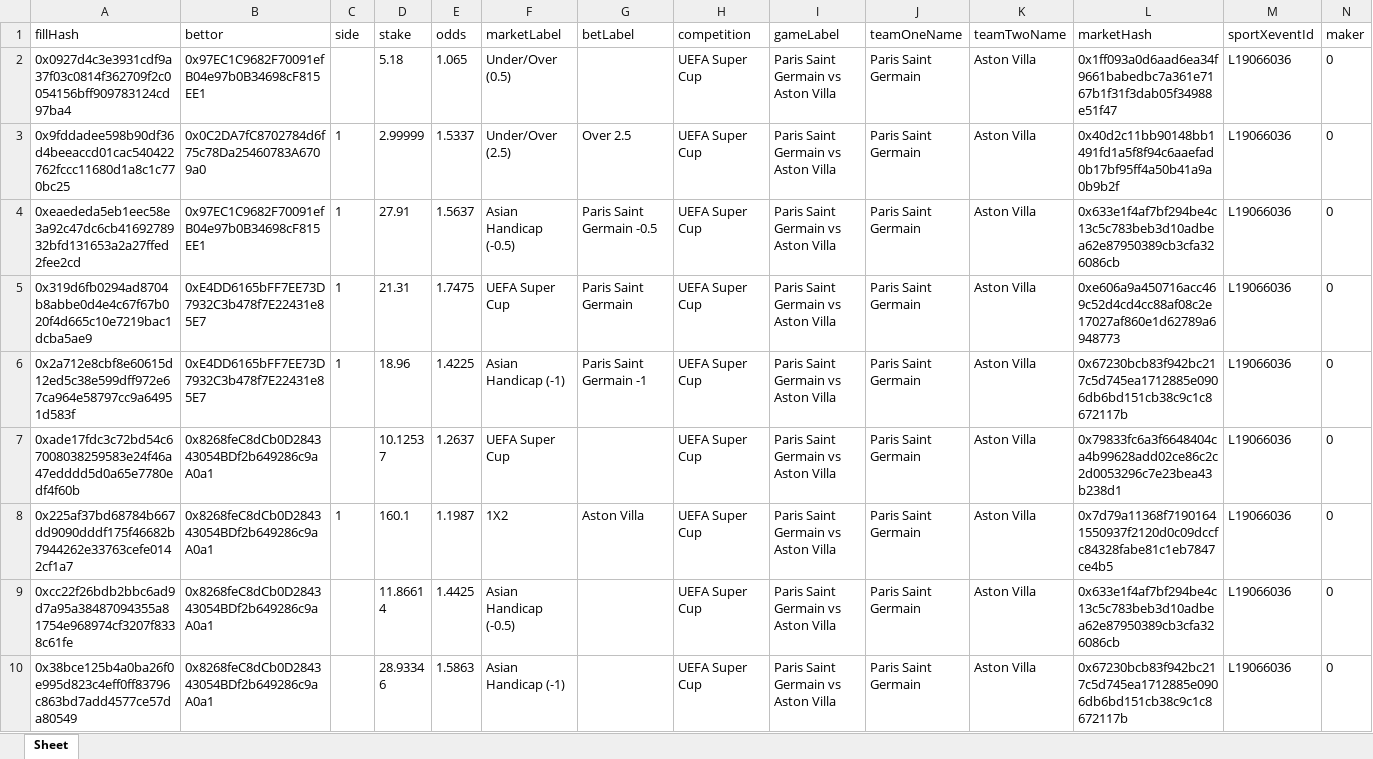
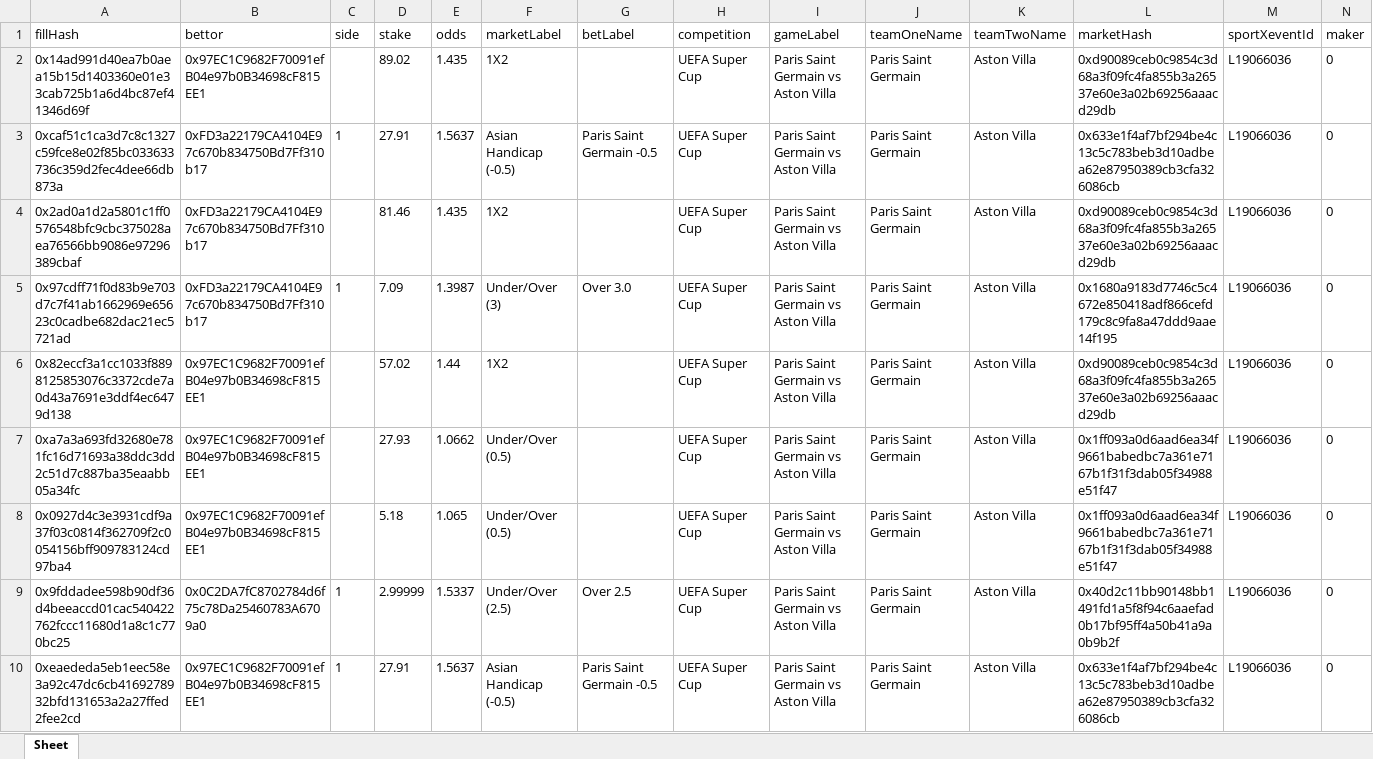
Before and after one commit to aimidas1/transactions_sxbet, an Excel workbook: data/sxbet/ligas/UEFA Super Cup/trades.xlsx, sheet Sheet, drawn as a sheet; only a part is shown; the shorter side is filled out with more unchanged rows; values as stored, in another font and other column widths than the file's, no borders; rows hold the shown columns only; the diff names each change by its address in the sheet, - before the commit and + after, or states it on an @@ line.

Commit message:
Update soccer trades 2026-08-12 05:02:52 UTC

```diff
--- a/data/sxbet/ligas/UEFA Super Cup/trades.xlsx (sheet Sheet)
+++ b/data/sxbet/ligas/UEFA Super Cup/trades.xlsx (sheet Sheet)
+row 2: 0x14ad991d40ea7b0aea15b15d1403360e01e33cab725b1a6d4bc87ef41346d69f | 0x97EC1C9682F70091efB04e97b0B34698cF815EE1 |  | 89.02 | 1.435 | 1X2 |  | UEFA Super Cup | Paris Saint Germain vs Aston Villa | Paris Saint Germain | Aston Villa | 0xd90089ceb0c9854c3d68a3f09fc4fa855b3a26537e60e3a02b69256aaacd29db | L19066036 | 0
+row 3: 0xcaf51c1ca3d7c8c1327c59fce8e02f85bc033633736c359d2fec4dee66db873a | 0xFD3a22179CA4104E97c670b834750Bd7Ff310b17 | 1 | 27.91 | 1.5637 | Asian Handicap (-0.5) | Paris Saint Germain -0.5 | UEFA Super Cup | Paris Saint Germain vs Aston Villa | Paris Saint Germain | Aston Villa | 0x633e1f4af7bf294be4c13c5c783beb3d10adbea62e87950389cb3cfa326086cb | L19066036 | 0
+row 4: 0x2ad0a1d2a5801c1ff0576548bfc9cbc375028aea76566bb9086e97296389cbaf | 0xFD3a22179CA4104E97c670b834750Bd7Ff310b17 |  | 81.46 | 1.435 | 1X2 |  | UEFA Super Cup | Paris Saint Germain vs Aston Villa | Paris Saint Germain | Aston Villa | 0xd90089ceb0c9854c3d68a3f09fc4fa855b3a26537e60e3a02b69256aaacd29db | L19066036 | 0
+row 5: 0x97cdff71f0d83b9e703d7c7f41ab1662969e65623c0cadbe682dac21ec5721ad | 0xFD3a22179CA4104E97c670b834750Bd7Ff310b17 | 1 | 7.09 | 1.3987 | Under/Over (3) | Over 3.0 | UEFA Super Cup | Paris Saint Germain vs Aston Villa | Paris Saint Germain | Aston Villa | 0x1680a9183d7746c5c4672e850418adf866cefd179c8c9fa8a47ddd9aae14f195 | L19066036 | 0
+row 6: 0x82eccf3a1cc1033f8898125853076c3372cde7a0d43a7691e3ddf4ec6479d138 | 0x97EC1C9682F70091efB04e97b0B34698cF815EE1 |  | 57.02 | 1.44 | 1X2 |  | UEFA Super Cup | Paris Saint Germain vs Aston Villa | Paris Saint Germain | Aston Villa | 0xd90089ceb0c9854c3d68a3f09fc4fa855b3a26537e60e3a02b69256aaacd29db | L19066036 | 0
+row 7: 0xa7a3a693fd32680e781fc16d71693a38ddc3dd2c51d7c887ba35eaabb05a34fc | 0x97EC1C9682F70091efB04e97b0B34698cF815EE1 |  | 27.93 | 1.0662 | Under/Over (0.5) |  | UEFA Super Cup | Paris Saint Germain vs Aston Villa | Paris Saint Germain | Aston Villa | 0x1ff093a0d6aad6ea34f9661babedbc7a361e7167b1f31f3dab05f34988e51f47 | L19066036 | 0
```
Also changed, not shown: data/sxbet/ligas/Copa Libertadores/trades.xlsx, data/sxbet/ligas/Copa Sudamericana/trades.xlsx, 9 other files.
